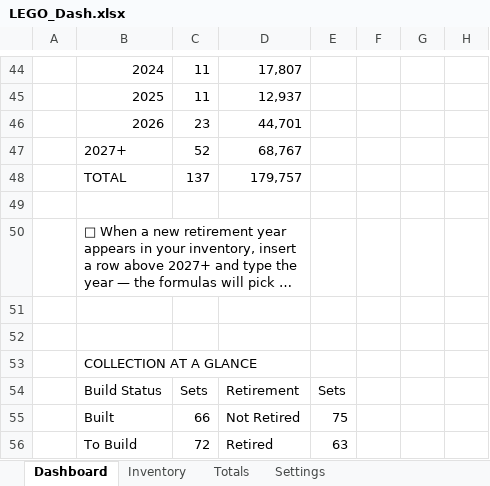
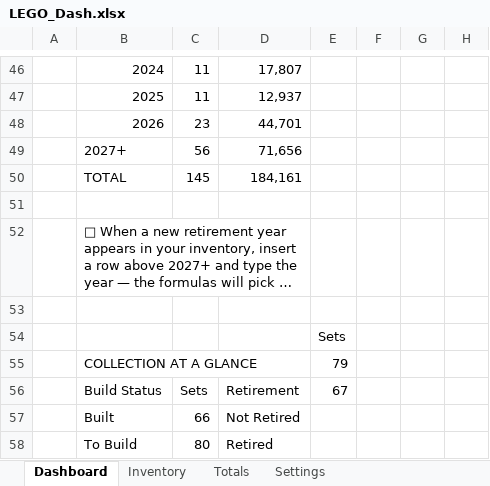
Before and after one commit to lfranoya/lego-xlsx, an Excel workbook: data/LEGO_Dash.xlsx, sheet Dashboard, drawn as a sheet; only a part is shown, gaps mark what is left out; long unchanged cells end in …; values as stored, in another font and other column widths than the file's, no cell formats; charts and pictures not drawn; addresses are those after the commit; the diff covers the shown part only; the diff names each change by its address in the sheet, - before the commit and + after, or states it on an @@ line.

```diff
--- a/data/LEGO_Dash.xlsx (sheet Dashboard)
+++ b/data/LEGO_Dash.xlsx (sheet Dashboard)
-C49: 52
+C49: 56
-D49: 68,767
+D49: 71,656
-C50: 137
+C50: 145
-D50: 179,757
+D50: 184,161
-E54: (empty)
+E54: Sets
-E55: (empty)
+E55: 79
-E56: Sets
+E56: 67
-E57: 75
+E57: (empty)
-C58: 72
+C58: 80
-E58: 63
+E58: (empty)
```
Also changed, not shown: 4 added rows, 2 removed rows, 77 edited cells and merged cells elsewhere in this sheet, sheet Inventory, cell formats, formulas that keep their value, charts or pictures.
